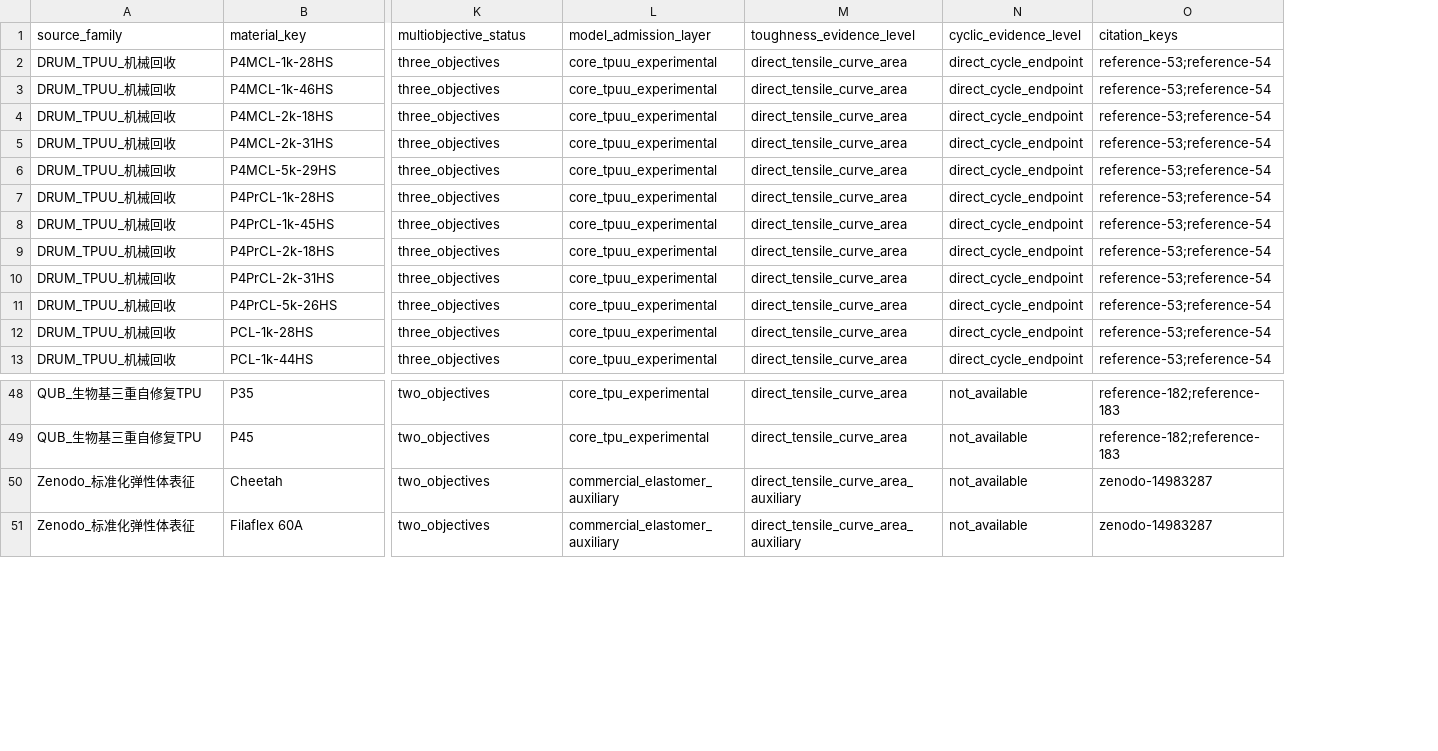
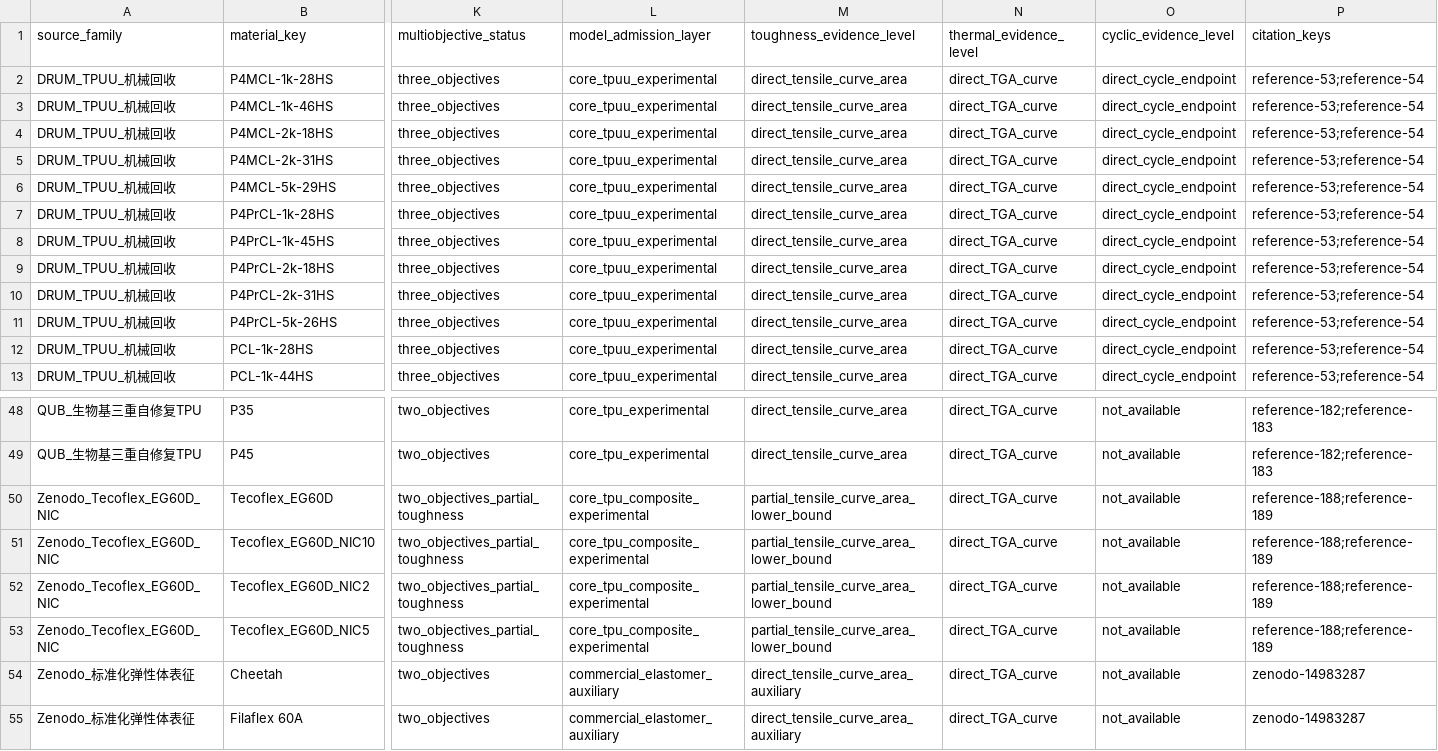
Before and after one commit to fafasco16/TPU-HighThroughput-Screening, a CSV file: 结果/定向筛选/多目标材料索引.csv, drawn as a sheet; only a part is shown, gaps mark what is left out; rows hold the shown columns only; the diff names each change by its address in the sheet, - before the commit and + after, or states it on an @@ line.

Commit message:
feat: add Tecoflex composite thermal and tensile endpoints

```diff
--- a/结果/定向筛选/多目标材料索引.csv
+++ b/结果/定向筛选/多目标材料索引.csv
+column N (thermal_evidence_level), rows 2-13: all direct_TGA_curve; rows 48-49: direct_TGA_curve | direct_TGA_curve; rows 54-55: direct_TGA_curve | direct_TGA_curve
+row 50: Zenodo_Tecoflex_EG60D_NIC | Tecoflex_EG60D | two_objectives_partial_toughness | core_tpu_composite_experimental | partial_tensile_curve_area_lower_bound | direct_TGA_curve | not_available | reference-188;reference-189
+row 51: Zenodo_Tecoflex_EG60D_NIC | Tecoflex_EG60D_NIC10 | two_objectives_partial_toughness | core_tpu_composite_experimental | partial_tensile_curve_area_lower_bound | direct_TGA_curve | not_available | reference-188;reference-189
+row 52: Zenodo_Tecoflex_EG60D_NIC | Tecoflex_EG60D_NIC2 | two_objectives_partial_toughness | core_tpu_composite_experimental | partial_tensile_curve_area_lower_bound | direct_TGA_curve | not_available | reference-188;reference-189
+row 53: Zenodo_Tecoflex_EG60D_NIC | Tecoflex_EG60D_NIC5 | two_objectives_partial_toughness | core_tpu_composite_experimental | partial_tensile_curve_area_lower_bound | direct_TGA_curve | not_available | reference-188;reference-189
```
Also changed, not shown: 结果/定向筛选/扩充数据总账.csv, 结果/定向筛选/本地扩库队列.csv, 21 other files.
